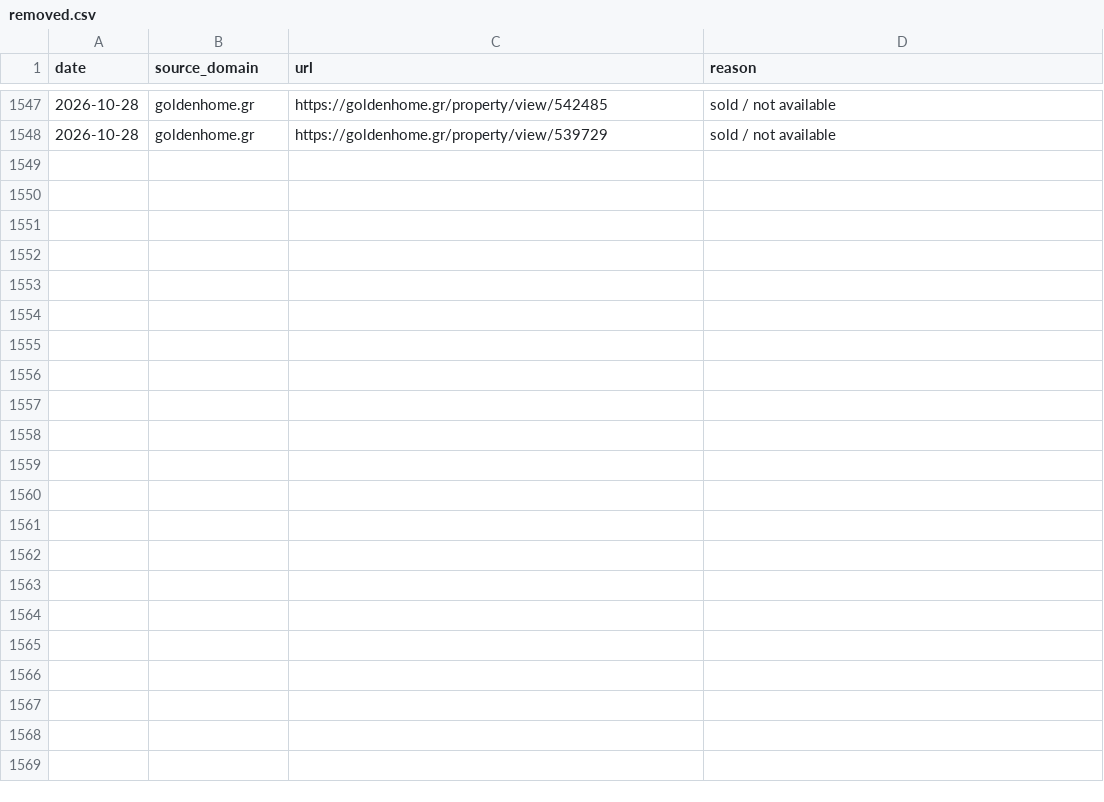
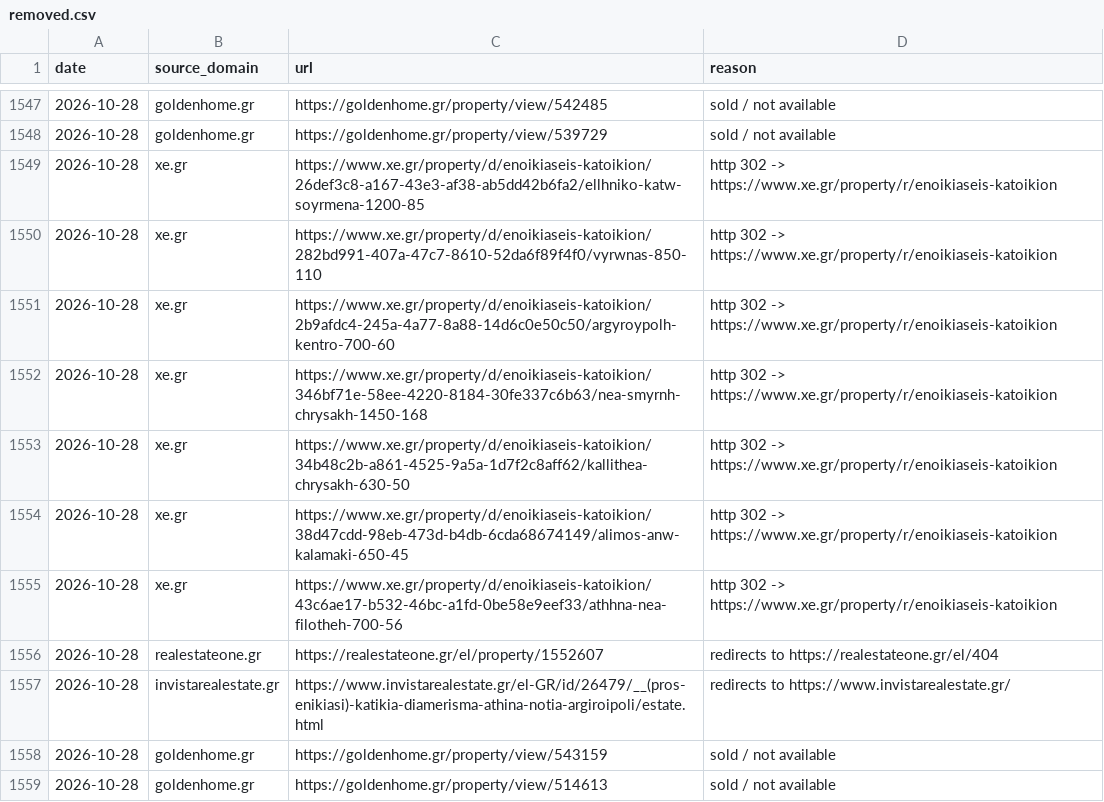
Before and after one commit to jenyshir-eng/Greece-real-estate, a CSV file: cities/athens/data/listings/removed.csv, drawn as a sheet; only a part is shown, gaps mark what is left out.

Commit message:
Update 2026-10-28 21:59 (Athens): 213 new listings

```diff
--- a/cities/athens/data/listings/removed.csv
+++ b/cities/athens/data/listings/removed.csv
@@ -1548 +1548,12 @@ date,source_domain,url,reason
 2026-10-28,goldenhome.gr,https://goldenhome.gr/property/view/539729,sold / not available
+2026-10-28,xe.gr,https://www.xe.gr/property/d/enoikiaseis-katoikion/26def3c8-a167-43e3-af38-ab5dd42b6fa2/ellhniko-katw-soyrmena-1200-85,http 302 -> https://www.xe.gr/property/r/enoikiaseis-katoikion
+2026-10-28,xe.gr,https://www.xe.gr/property/d/enoikiaseis-katoikion/282bd991-407a-47c7-8610-52da6f89f4f0/vyrwnas-850-110,http 302 -> https://www.xe.gr/property/r/enoikiaseis-katoikion
+2026-10-28,xe.gr,https://www.xe.gr/property/d/enoikiaseis-katoikion/2b9afdc4-245a-4a77-8a88-14d6c0e50c50/argyroypolh-kentro-700-60,http 302 -> https://www.xe.gr/property/r/enoikiaseis-katoikion
+2026-10-28,xe.gr,https://www.xe.gr/property/d/enoikiaseis-katoikion/346bf71e-58ee-4220-8184-30fe337c6b63/nea-smyrnh-chrysakh-1450-168,http 302 -> https://www.xe.gr/property/r/enoikiaseis-katoikion
+2026-10-28,xe.gr,https://www.xe.gr/property/d/enoikiaseis-katoikion/34b48c2b-a861-4525-9a5a-1d7f2c8aff62/kallithea-chrysakh-630-50,http 302 -> https://www.xe.gr/property/r/enoikiaseis-katoikion
+2026-10-28,xe.gr,https://www.xe.gr/property/d/enoikiaseis-katoikion/38d47cdd-98eb-473d-b4db-6cda68674149/alimos-anw-kalamaki-650-45,http 302 -> https://www.xe.gr/property/r/enoikiaseis-katoikion
+2026-10-28,xe.gr,https://www.xe.gr/property/d/enoikiaseis-katoikion/43c6ae17-b532-46bc-a1fd-0be58e9eef33/athhna-nea-filotheh-700-56,http 302 -> https://www.xe.gr/property/r/enoikiaseis-katoikion
+2026-10-28,realestateone.gr,https://realestateone.gr/el/property/1552607,redirects to https://realestateone.gr/el/404
+2026-10-28,invistarealestate.gr,https://www.invistarealestate.gr/el-GR/id/26479/__(pros-enikiasi)-katikia-diamerisma-athina-notia-argiroipoli/estate.html,redirects to https://www.invistarealestate.gr/
+2026-10-28,goldenhome.gr,https://goldenhome.gr/property/view/543159,sold / not available
+2026-10-28,goldenhome.gr,https://goldenhome.gr/property/view/514613,sold / not available
```
Also changed, not shown: cities/athens/data/listings/collect_report.csv, cities/athens/data/listings/district_hints.csv, 12 other files.
